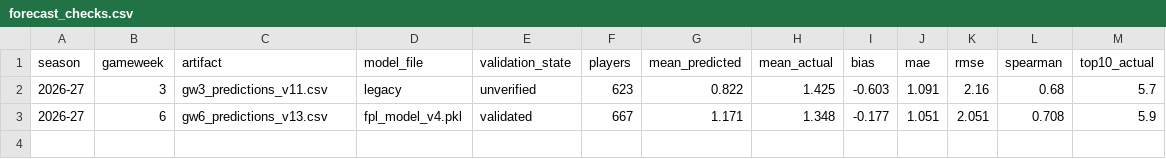
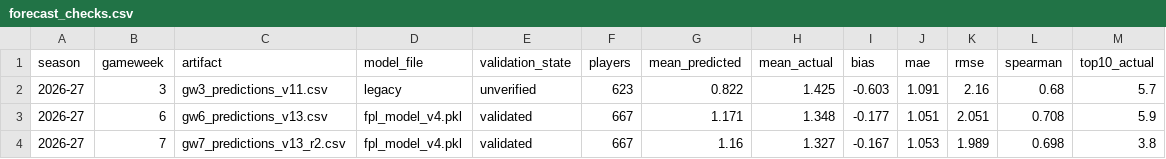
Before and after one commit to GAWI01/fantasy-football-ai, a CSV file: historical_data/current_data/forecast_checks.csv, drawn as a sheet.

```diff
--- a/historical_data/current_data/forecast_checks.csv
+++ b/historical_data/current_data/forecast_checks.csv
@@ -3 +3,2 @@ season,gameweek,artifact,model_file,validation_state,players,mean_predicted,mean
 2026-27,6,gw6_predictions_v13.csv,fpl_model_v4.pkl,validated,667,1.171,1.348,-0.177,1.051,2.051,0.708,5.9
+2026-27,7,gw7_predictions_v13_r2.csv,fpl_model_v4.pkl,validated,667,1.16,1.327,-0.167,1.053,1.989,0.698,3.8
```
Also changed, not shown: historical_data/current_data/gameweeks_current.csv, historical_data/current_data/players_current.csv, 5 other files.
